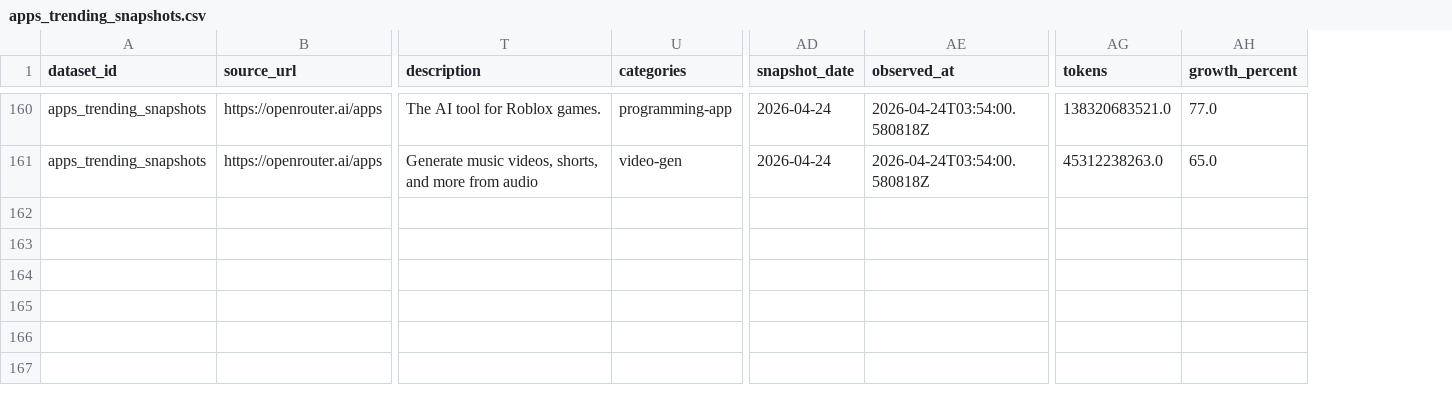
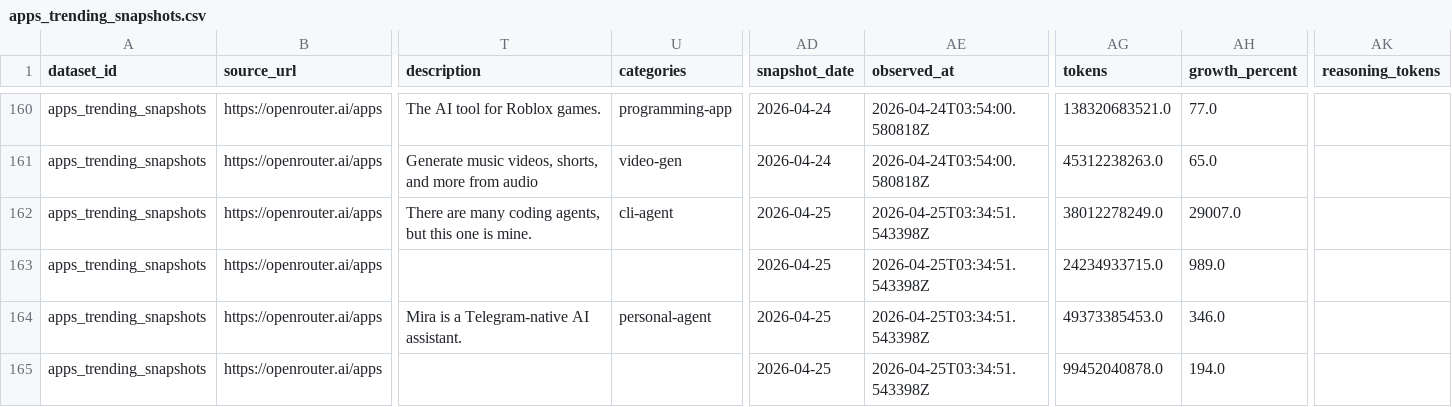
Before and after one commit to Henrywzh/alternative-data, a CSV file: data/normalized/openrouter/apps_trending_snapshots.csv, drawn as a sheet; only a part is shown, gaps mark what is left out; rows hold the shown columns only; the diff covers the shown part only; the diff names each change by its address in the sheet, - before the commit and + after, or states it on an @@ line.

```diff
--- a/data/normalized/openrouter/apps_trending_snapshots.csv
+++ b/data/normalized/openrouter/apps_trending_snapshots.csv
+column AK (reasoning_tokens), empty
+row 162: apps_trending_snapshots | https://openrouter.ai/apps | There are many coding agents, but this one is mine. | cli-agent | 2026-04-25 | 2026-04-25T03:34:51.543398Z | 38012278249.0 | 29007.0
+row 163: apps_trending_snapshots | https://openrouter.ai/apps |  |  | 2026-04-25 | 2026-04-25T03:34:51.543398Z | 24234933715.0 | 989.0
+row 164: apps_trending_snapshots | https://openrouter.ai/apps | Mira is a Telegram-native AI assistant. | personal-agent | 2026-04-25 | 2026-04-25T03:34:51.543398Z | 49373385453.0 | 346.0
+row 165: apps_trending_snapshots | https://openrouter.ai/apps |  |  | 2026-04-25 | 2026-04-25T03:34:51.543398Z | 99452040878.0 | 194.0
```
Also changed, not shown: 4 added rows elsewhere in this file, data/normalized/openrouter/app_metadata_snapshots.csv, 8 other files.
